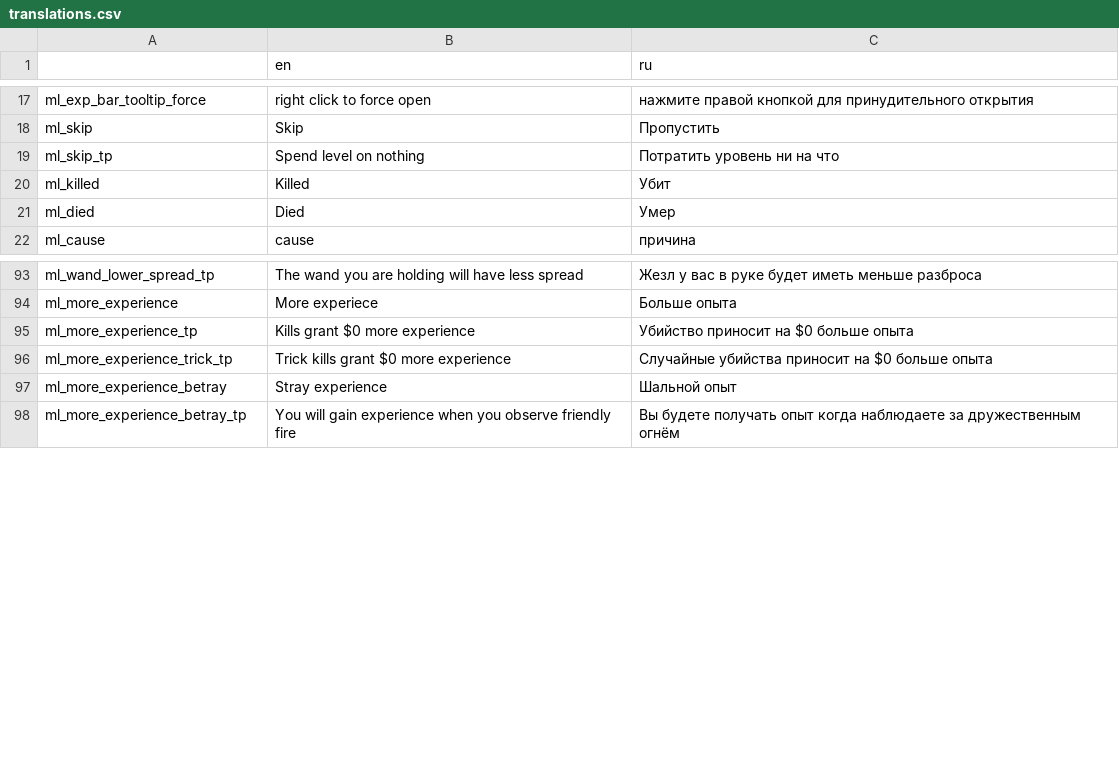
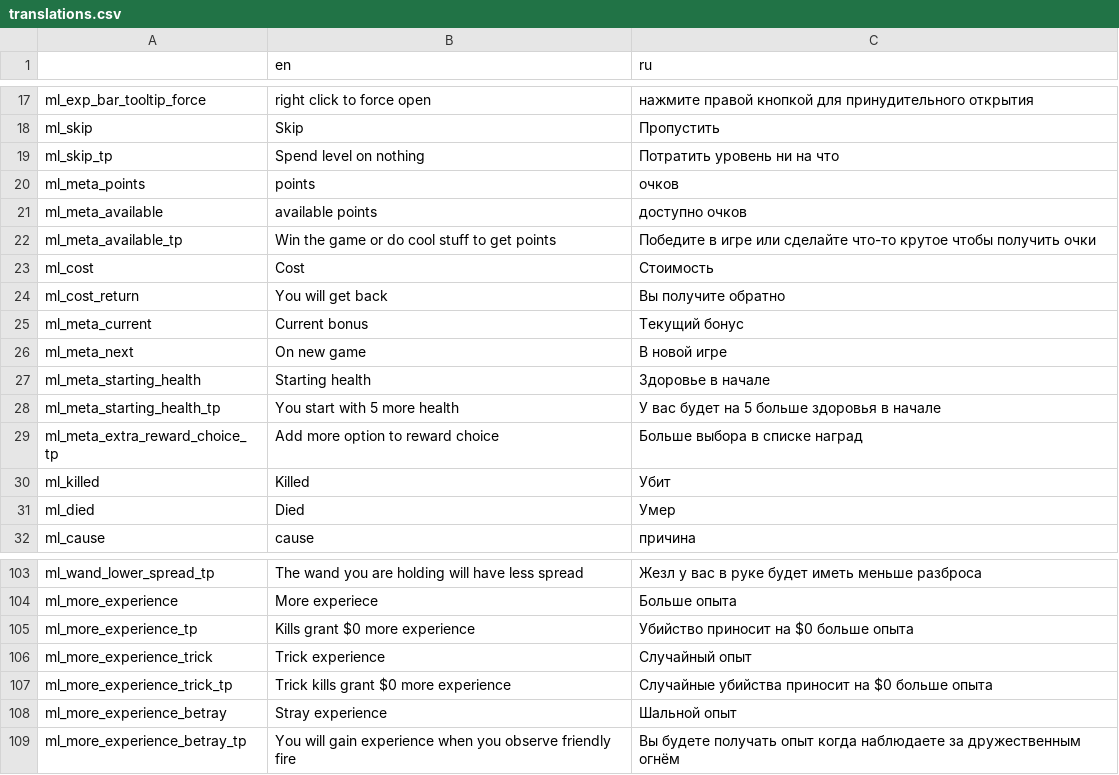
Before and after one commit to lamia-zamia/meta_leveling, a CSV file: files/translation/translations.csv, drawn as a sheet; only a part is shown, gaps mark what is left out; the diff names each change by its address in the sheet, - before the commit and + after, or states it on an @@ line.

Commit message:
meta module

```diff
--- a/files/translation/translations.csv
+++ b/files/translation/translations.csv
+row 20: ml_meta_points | points | очков
+row 21: ml_meta_available | available points | доступно очков
+row 22: ml_meta_available_tp | Win the game or do cool stuff to get points | Победите в игре или сделайте что-то крутое чтобы получить очки
+row 23: ml_cost | Cost | Стоимость
+row 24: ml_cost_return | You will get back | Вы получите обратно
+row 25: ml_meta_current | Current bonus | Текущий бонус
+row 26: ml_meta_next | On new game | В новой игре
+row 27: ml_meta_starting_health | Starting health | Здоровье в начале
+row 28: ml_meta_starting_health_tp | You start with 5 more health | У вас будет на 5 больше здоровья в начале
+row 29: ml_meta_extra_reward_choice_tp | Add more option to reward choice | Больше выбора в списке наград
+row 106: ml_more_experience_trick | Trick experience | Случайный опыт
```
Also changed, not shown: 14 other files.
